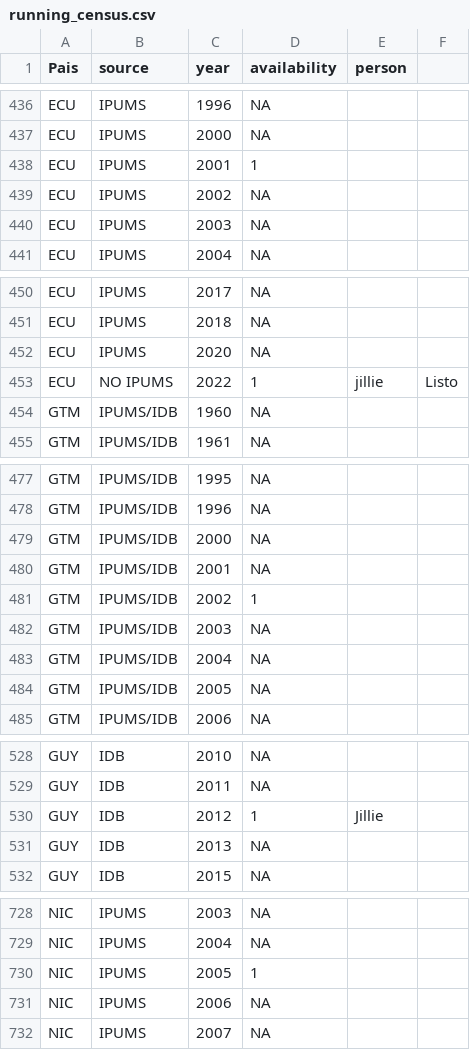
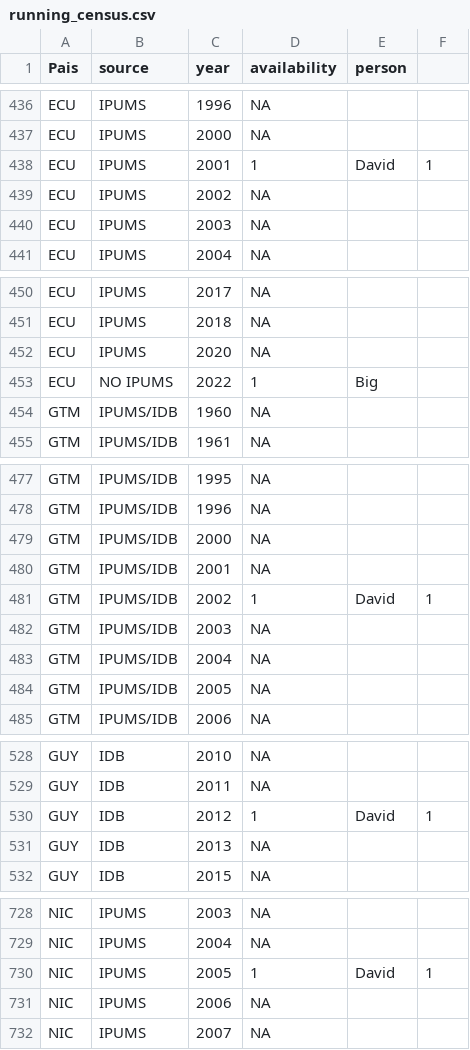
Before and after one commit to BID-DATA/calculo_indicators_R, a CSV file: Inputs/running_census.csv, drawn as a sheet; only a part is shown, gaps mark what is left out; the diff covers the shown part only.

```diff
--- a/Inputs/running_census.csv
+++ b/Inputs/running_census.csv
@@ -437,3 +437,3 @@ ECU,IPUMS,1996,NA,,
 ECU,IPUMS,2000,NA,,
-ECU,IPUMS,2001,1,,
+ECU,IPUMS,2001,1,David,1
 ECU,IPUMS,2002,NA,,
@@ -452,3 +452,3 @@ ECU,IPUMS,2018,NA,,
 ECU,IPUMS,2020,NA,,
-ECU,NO IPUMS,2022,1,jillie,Listo
+ECU,NO IPUMS,2022,1,Big,
 GTM,IPUMS/IDB,1960,NA,,
@@ -480,3 +480,3 @@ GTM,IPUMS/IDB,2000,NA,,
 GTM,IPUMS/IDB,2001,NA,,
-GTM,IPUMS/IDB,2002,1,,
+GTM,IPUMS/IDB,2002,1,David,1
 GTM,IPUMS/IDB,2003,NA,,
@@ -529,3 +529,3 @@ GUY,IDB,2010,NA,,
 GUY,IDB,2011,NA,,
-GUY,IDB,2012,1,Jillie,
+GUY,IDB,2012,1,David,1
 GUY,IDB,2013,NA,,
@@ -729,3 +729,3 @@ NIC,IPUMS,2003,NA,,
 NIC,IPUMS,2004,NA,,
-NIC,IPUMS,2005,1,,
+NIC,IPUMS,2005,1,David,1
 NIC,IPUMS,2006,NA,,
```
Also changed, not shown: 47 edited cells elsewhere in this file, Inputs/idefCensos.csv, 1 other file.
